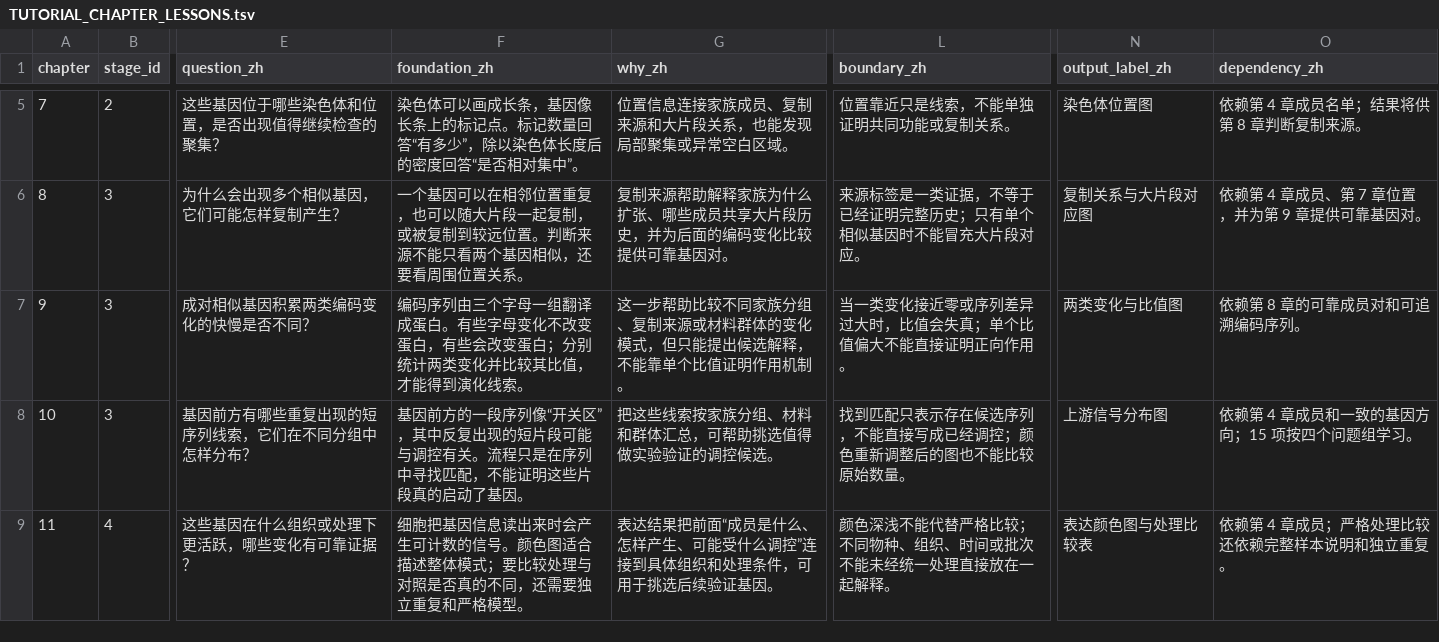
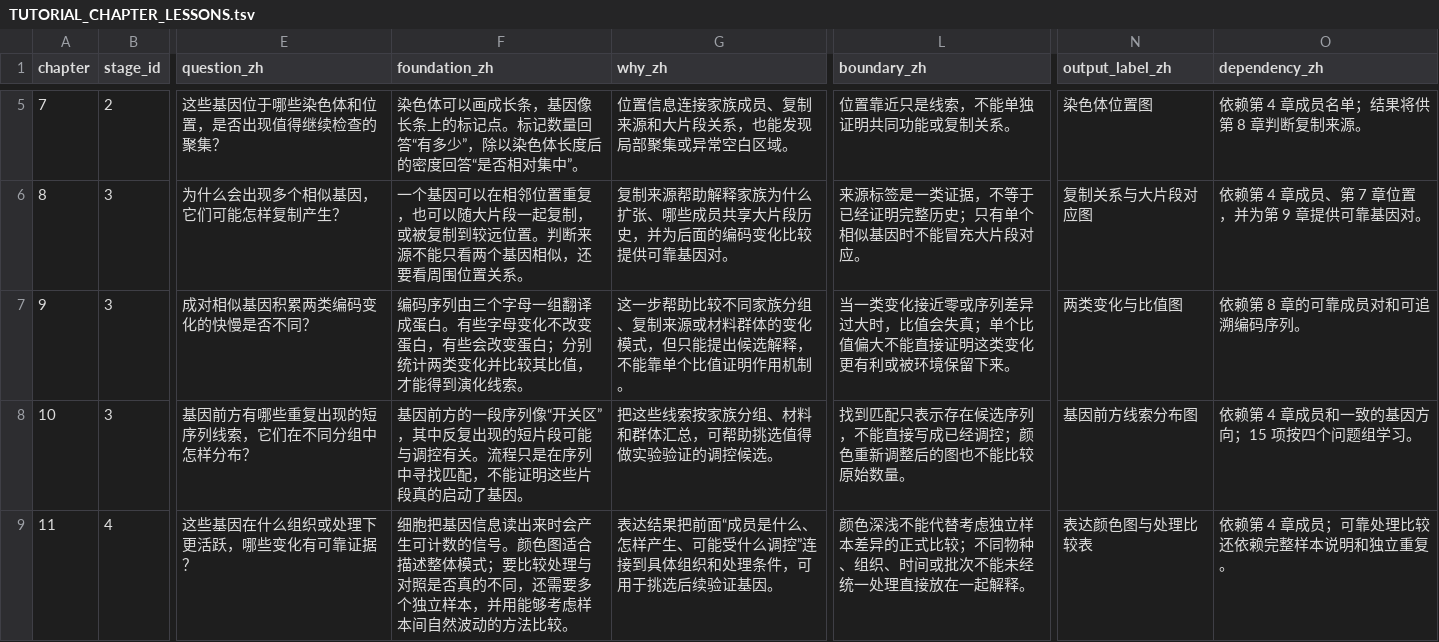
Before and after one commit to lianglunping/PanFamFlow, a TSV file: docs/TUTORIAL_CHAPTER_LESSONS.tsv, drawn as a sheet; only a part is shown, gaps mark what is left out; the diff names each change by its address in the sheet, - before the commit and + after, or states it on an @@ line.

```diff
--- a/docs/TUTORIAL_CHAPTER_LESSONS.tsv
+++ b/docs/TUTORIAL_CHAPTER_LESSONS.tsv
-L7 (boundary_zh): …直接证明正向作用。
+L7 (boundary_zh): …直接证明这类变化更有利或被环境保留下来。
-N8 (output_label_zh): 上游信号分布图
+N8 (output_label_zh): 基因前方线索分布图
-F9 (foundation_zh): …，还需要独立重复和严格模型。
+F9 (foundation_zh): …，还需要多个独立样本，并用能够考虑样本间自然波动的方法比较。
-L9 (boundary_zh): …不能代替严格比较；不…
+L9 (boundary_zh): …不能代替考虑独立样本差异的正式比较；不…
-O9 (dependency_zh): 依赖第 4 章成员；严格处理比较还依赖完整样本说明和独立重复。
+O9 (dependency_zh): 依赖第 4 章成员；可靠处理比较还依赖完整样本说明和独立重复。
```
Also changed, not shown: docs/TUTORIAL_BEGINNER_LANGUAGE.tsv, 6 other files.
